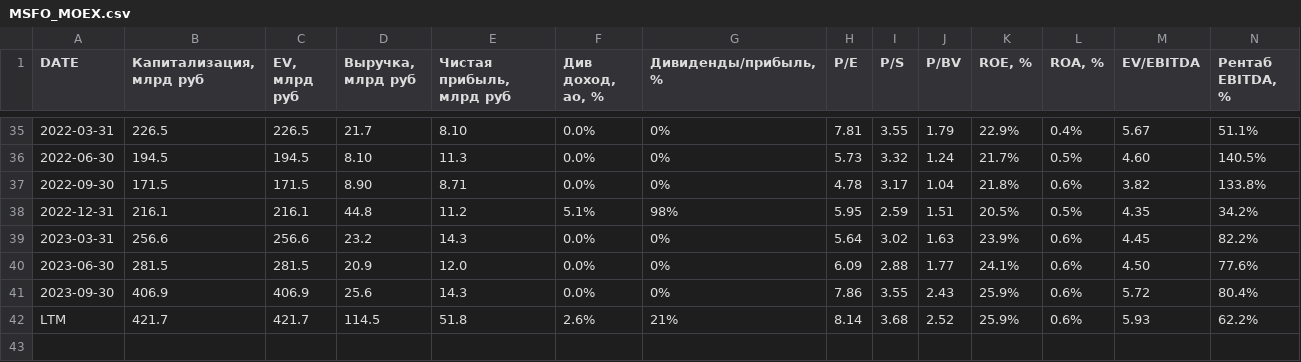
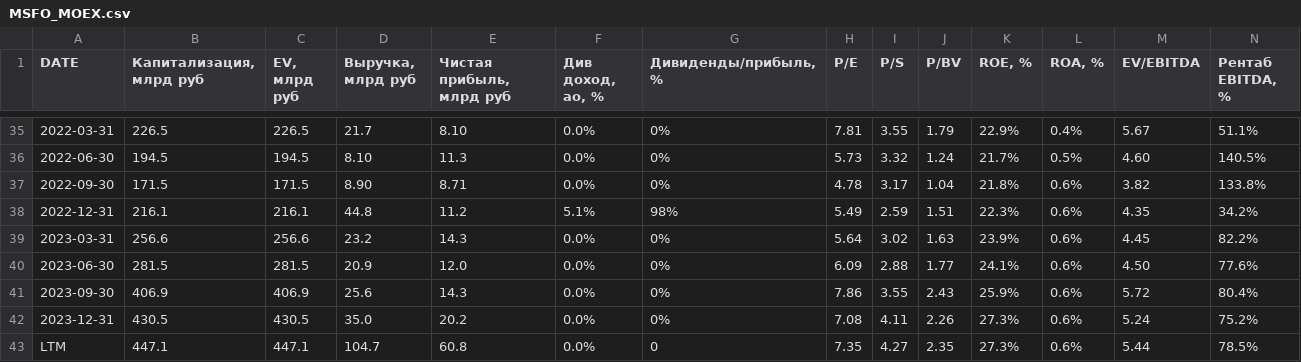
Before and after one commit to zakonreal/Stock, a CSV file: data/MSFO_MOEX.csv, drawn as a sheet; only a part is shown, gaps mark what is left out; addresses are those after the commit; rows hold the shown columns only; the diff names each change by its address in the sheet, - before the commit and + after, or states it on an @@ line.

```diff
--- a/data/MSFO_MOEX.csv
+++ b/data/MSFO_MOEX.csv
-H38 (P/E): 5.95
+H38 (P/E): 5.49
-K38 (ROE, %): 20.5%
+K38 (ROE, %): 22.3%
-L38 (ROA, %): 0.5%
+L38 (ROA, %): 0.6%
+row 42: 2023-12-31 | 430.5 | 430.5 | 35.0 | 20.2 | 0.0% | 0% | 7.08 | 4.11 | 2.26 | 27.3% | 0.6% | 5.24 | 75.2%
-B43 (Капитализация, млрд руб): 421.7
+B43 (Капитализация, млрд руб): 447.1
-C43 (EV, млрд руб): 421.7
+C43 (EV, млрд руб): 447.1
-D43 (Выручка, млрд руб): 114.5
+D43 (Выручка, млрд руб): 104.7
-E43 (Чистая прибыль, млрд руб): 51.8
+E43 (Чистая прибыль, млрд руб): 60.8
-F43 (Див доход, ао, %): 2.6%
+F43 (Див доход, ао, %): 0.0%
-G43 (Дивиденды/прибыль, %): 21%
+G43 (Дивиденды/прибыль, %): 0
-H43 (P/E): 8.14
+H43 (P/E): 7.35
-I43 (P/S): 3.68
+I43 (P/S): 4.27
-J43 (P/BV): 2.52
+J43 (P/BV): 2.35
-K43 (ROE, %): 25.9%
+K43 (ROE, %): 27.3%
-M43 (EV/EBITDA): 5.93
+M43 (EV/EBITDA): 5.44
-N43 (Рентаб EBITDA, %): 62.2%
+N43 (Рентаб EBITDA, %): 78.5%
```
Also changed, not shown: data/MSFO_GAZP.csv, data/MSFO_ROSN.csv, 3 other files.
